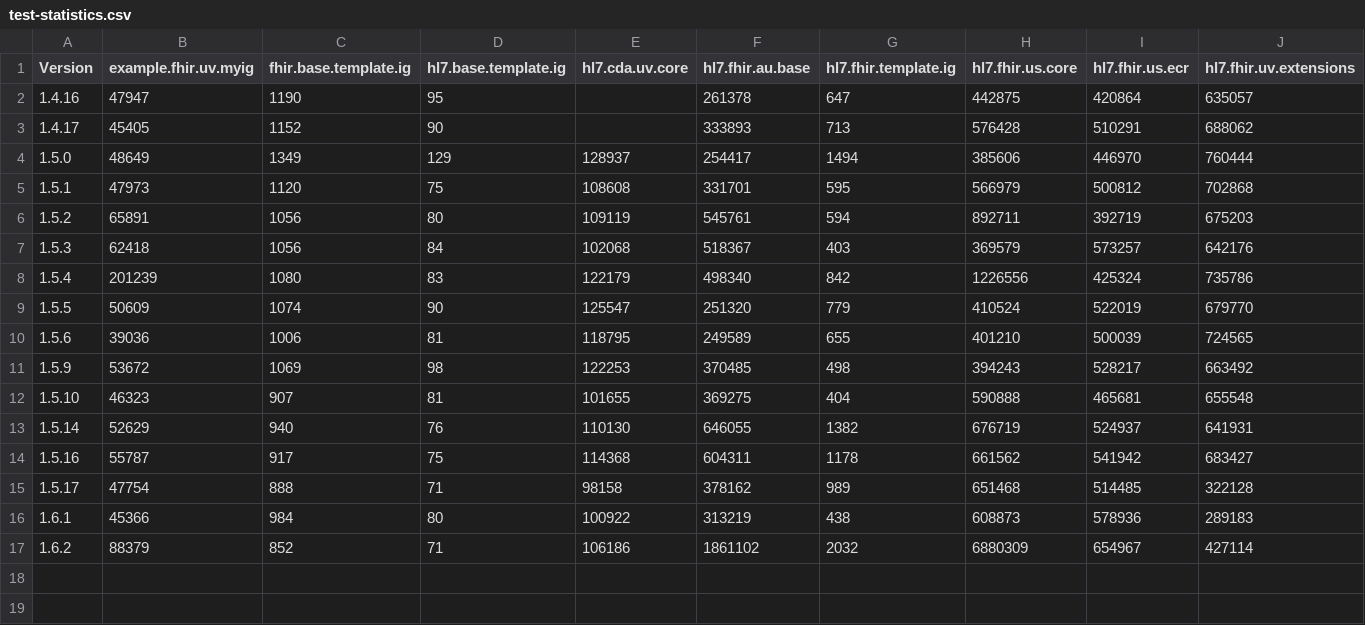
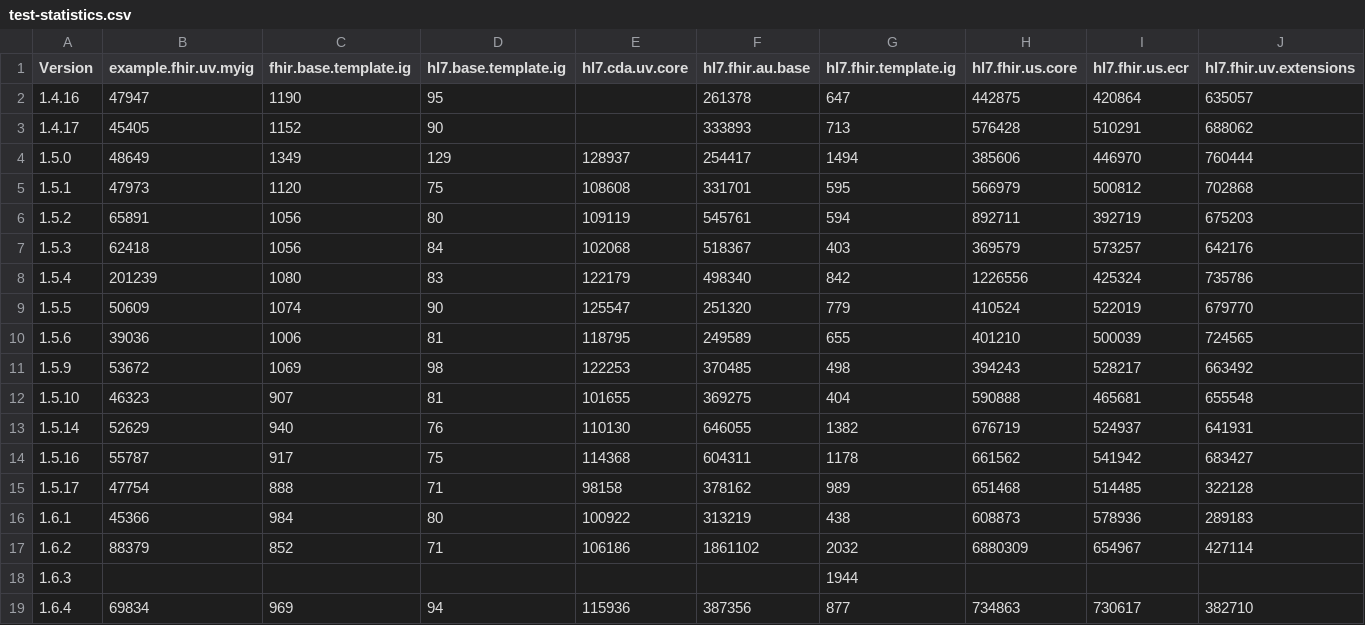
Before and after one commit to HL7/fhir-ig-publisher, a CSV file: test-statistics.csv, drawn as a sheet; only a part is shown; rows hold the shown columns only; the diff names each change by its address in the sheet, - before the commit and + after, or states it on an @@ line.

```diff
--- a/test-statistics.csv
+++ b/test-statistics.csv
+row 18: 1.6.3 |  |  |  |  |  | 1944
+row 19: 1.6.4 | 69834 | 969 | 94 | 115936 | 387356 | 877 | 734863 | 730617 | 382710
```
Also changed, not shown: 3 other files.
